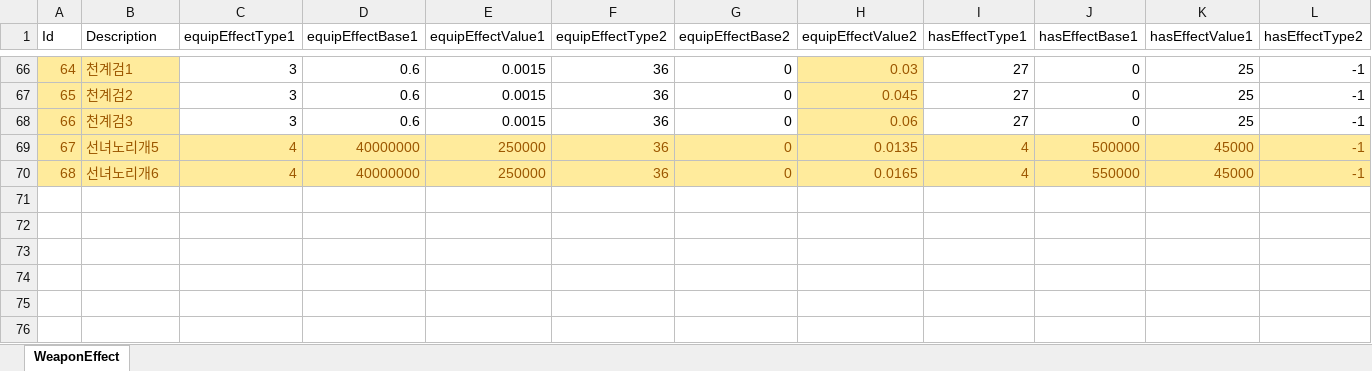
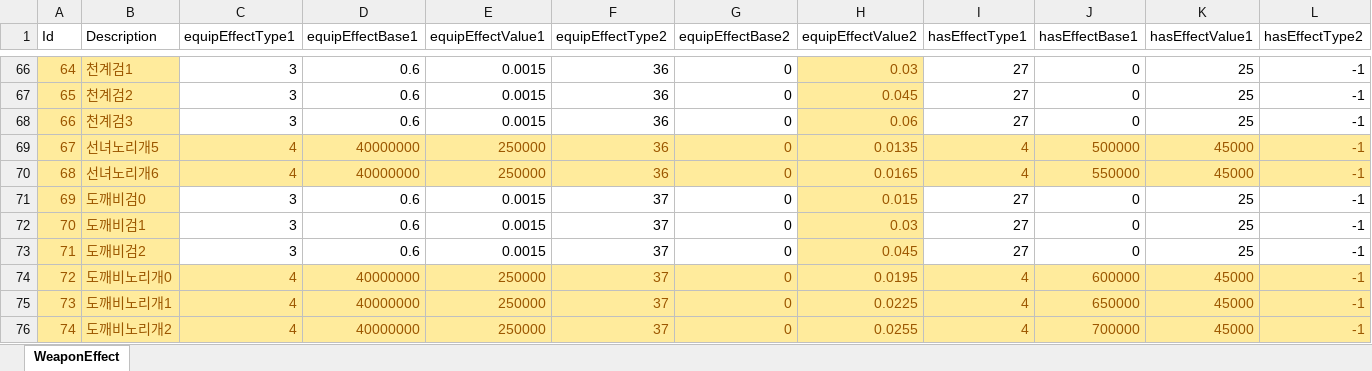
Before and after one commit to luckyzwei/Yosaki, an Excel workbook: Assets/06.Table/WeaponEffect.xlsx, sheet WeaponEffect, drawn as a sheet; only a part is shown, gaps mark what is left out; values as stored, in another font and other column widths than the file's, no borders; rows hold the shown columns only; the diff names each change by its address in the sheet, - before the commit and + after, or states it on an @@ line.

```diff
--- a/Assets/06.Table/WeaponEffect.xlsx (sheet WeaponEffect)
+++ b/Assets/06.Table/WeaponEffect.xlsx (sheet WeaponEffect)
+row 71: 69 | 도깨비검0 | 3 | 0.6 | 0.0015 | 37 | 0 | 0.015 | 27 | 0 | 25 | -1
+row 72: 70 | 도깨비검1 | 3 | 0.6 | 0.0015 | 37 | 0 | 0.03 | 27 | 0 | 25 | -1
+row 73: 71 | 도깨비검2 | 3 | 0.6 | 0.0015 | 37 | 0 | 0.045 | 27 | 0 | 25 | -1
+row 74: 72 | 도깨비노리개0 | 4 | 40000000 | 250000 | 37 | 0 | 0.0195 | 4 | 600000 | 45000 | -1
+row 75: 73 | 도깨비노리개1 | 4 | 40000000 | 250000 | 37 | 0 | 0.0225 | 4 | 650000 | 45000 | -1
+row 76: 74 | 도깨비노리개2 | 4 | 40000000 | 250000 | 37 | 0 | 0.0255 | 4 | 700000 | 45000 | -1
```
Also changed, not shown: Assets/06.Table/MagicBook.xlsx, Assets/06.Table/TwelveBossTable.xlsx, 25 other files.
